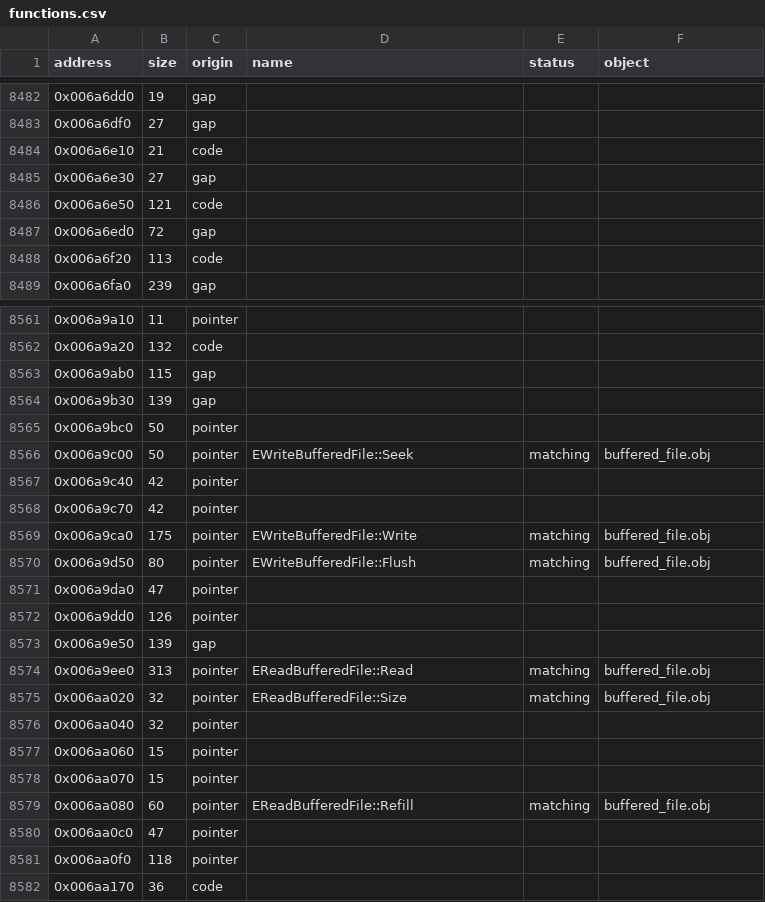
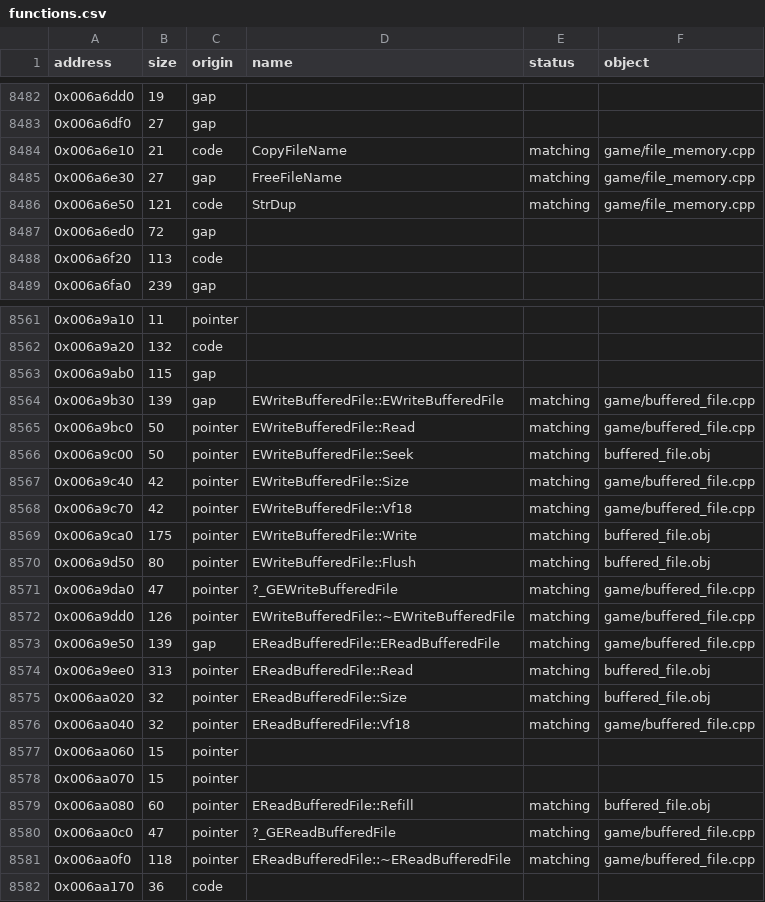
Before and after one commit to jrwheels/psychonauts-decomp, a CSV file: engine/functions.csv, drawn as a sheet; only a part is shown, gaps mark what is left out; the diff covers the shown part only.

Commit message:
Match native file opening, streaming and buffered lifetimes

```diff
--- a/engine/functions.csv
+++ b/engine/functions.csv
@@ -8483,5 +8483,5 @@ address,size,origin,name,status,object
 0x006a6df0,27,gap,,,
-0x006a6e10,21,code,,,
-0x006a6e30,27,gap,,,
-0x006a6e50,121,code,,,
+0x006a6e10,21,code,CopyFileName,matching,game/file_memory.cpp
+0x006a6e30,27,gap,FreeFileName,matching,game/file_memory.cpp
+0x006a6e50,121,code,StrDup,matching,game/file_memory.cpp
 0x006a6ed0,72,gap,,,
@@ -8563,15 +8563,15 @@ address,size,origin,name,status,object
 0x006a9ab0,115,gap,,,
-0x006a9b30,139,gap,,,
-0x006a9bc0,50,pointer,,,
+0x006a9b30,139,gap,EWriteBufferedFile::EWriteBufferedFile,matching,game/buffered_file.cpp
+0x006a9bc0,50,pointer,EWriteBufferedFile::Read,matching,game/buffered_file.cpp
 0x006a9c00,50,pointer,EWriteBufferedFile::Seek,matching,buffered_file.obj
-0x006a9c40,42,pointer,,,
-0x006a9c70,42,pointer,,,
+0x006a9c40,42,pointer,EWriteBufferedFile::Size,matching,game/buffered_file.cpp
+0x006a9c70,42,pointer,EWriteBufferedFile::Vf18,matching,game/buffered_file.cpp
 0x006a9ca0,175,pointer,EWriteBufferedFile::Write,matching,buffered_file.obj
 0x006a9d50,80,pointer,EWriteBufferedFile::Flush,matching,buffered_file.obj
-0x006a9da0,47,pointer,,,
-0x006a9dd0,126,pointer,,,
-0x006a9e50,139,gap,,,
+0x006a9da0,47,pointer,?_GEWriteBufferedFile,matching,game/buffered_file.cpp
+0x006a9dd0,126,pointer,EWriteBufferedFile::~EWriteBufferedFile,matching,game/buffered_file.cpp
+0x006a9e50,139,gap,EReadBufferedFile::EReadBufferedFile,matching,game/buffered_file.cpp
 0x006a9ee0,313,pointer,EReadBufferedFile::Read,matching,buffered_file.obj
 0x006aa020,32,pointer,EReadBufferedFile::Size,matching,buffered_file.obj
-0x006aa040,32,pointer,,,
+0x006aa040,32,pointer,EReadBufferedFile::Vf18,matching,game/buffered_file.cpp
 0x006aa060,15,pointer,,,
@@ -8579,4 +8579,4 @@ address,size,origin,name,status,object
 0x006aa080,60,pointer,EReadBufferedFile::Refill,matching,buffered_file.obj
-0x006aa0c0,47,pointer,,,
-0x006aa0f0,118,pointer,,,
+0x006aa0c0,47,pointer,?_GEReadBufferedFile,matching,game/buffered_file.cpp
+0x006aa0f0,118,pointer,EReadBufferedFile::~EReadBufferedFile,matching,game/buffered_file.cpp
 0x006aa170,36,code,,,
```
Also changed, not shown: 60 edited cells elsewhere in this file, 17 other files.
